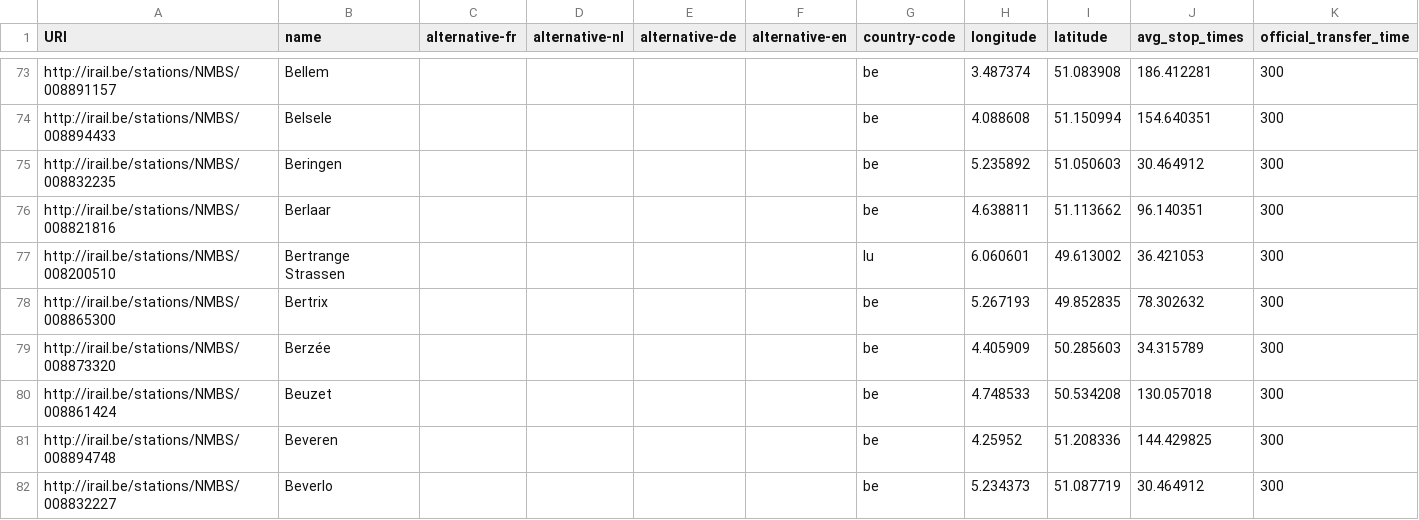
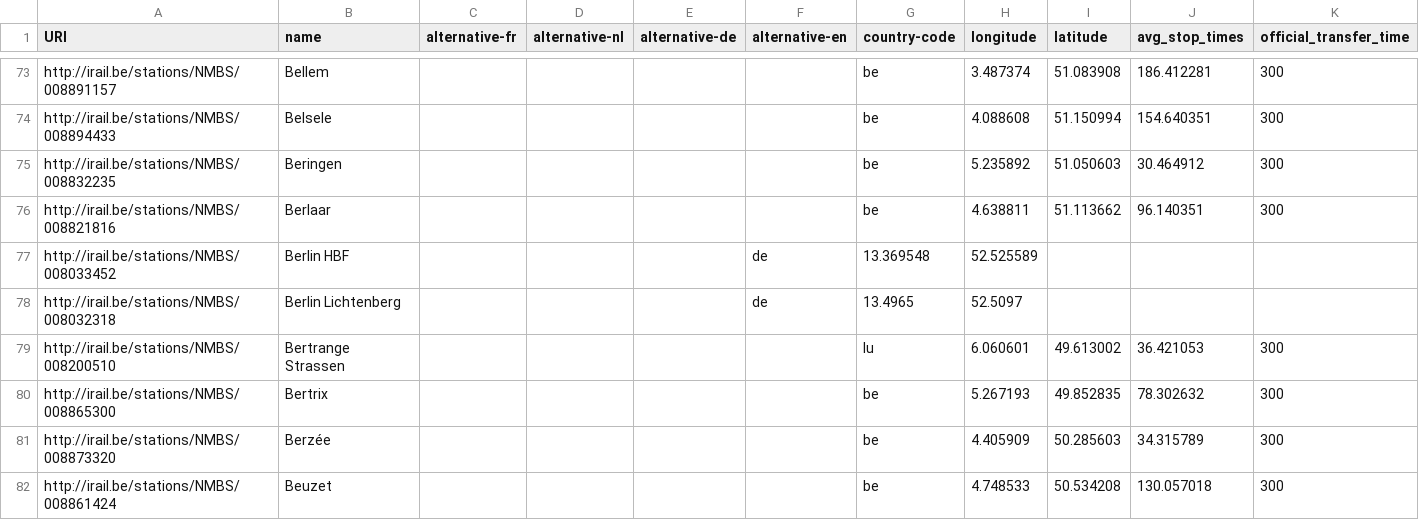
Before and after one commit to iRail/stations, a CSV file: stations.csv, drawn as a sheet; only a part is shown, gaps mark what is left out; the shorter side is filled out with more unchanged rows.

Commit message:
Add Berlin HBF, Berlin Lichtenberg
Add Berlin HBF, Berlin Lichtenberg, in order to fix https://github.com/iRail/iRail/issues/486

```diff
--- a/stations.csv
+++ b/stations.csv
@@ -76,2 +76,4 @@ http://irail.be/stations/NMBS/008832235,Beringen,,,,,be,5.235892,51.050603,30.46
 http://irail.be/stations/NMBS/008821816,Berlaar,,,,,be,4.638811,51.113662,96.140351,300
+http://irail.be/stations/NMBS/008033452,Berlin HBF,,,,de,13.369548,52.525589,,
+http://irail.be/stations/NMBS/008032318,Berlin Lichtenberg,,,,de,13.4965,52.5097,,
 http://irail.be/stations/NMBS/008200510,Bertrange Strassen,,,,,lu,6.060601,49.613002,36.421053,300
```
